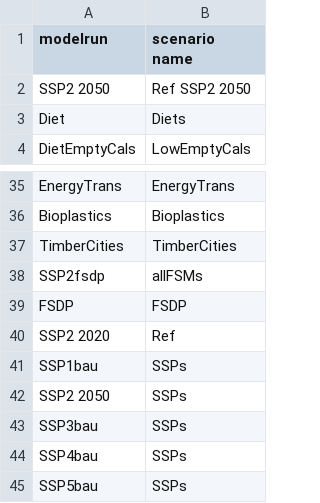
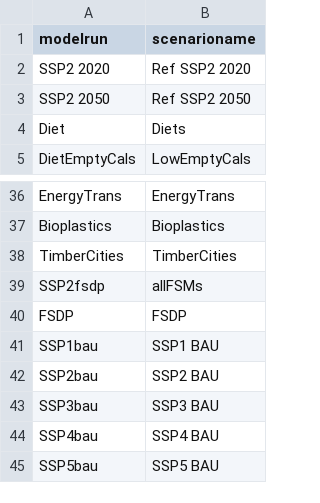
Before and after one commit to pik-piam/m4fsdp, a CSV file: inst/extdata/scenarionames.csv, drawn as a sheet; only a part is shown, gaps mark what is left out.

```diff
--- a/inst/extdata/scenarionames.csv
+++ b/inst/extdata/scenarionames.csv
@@ -1,2 +1,3 @@
-modelrun;scenario name
+modelrun;scenarioname
+SSP2 2020;Ref SSP2 2020
 SSP2 2050;Ref SSP2 2050
@@ -39,7 +40,6 @@ SSP2fsdp;allFSMs
 FSDP;FSDP
-SSP2 2020;Ref
-SSP1bau;SSPs
-SSP2 2050;SSPs
-SSP3bau;SSPs
-SSP4bau;SSPs
-SSP5bau;SSPs
+SSP1bau;SSP1 BAU
+SSP2bau;SSP2 BAU
+SSP3bau;SSP3 BAU
+SSP4bau;SSP4 BAU
+SSP5bau;SSP5 BAU
```
Also changed, not shown: 9 other files.
